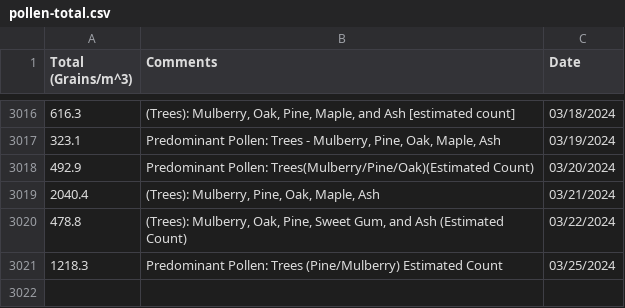
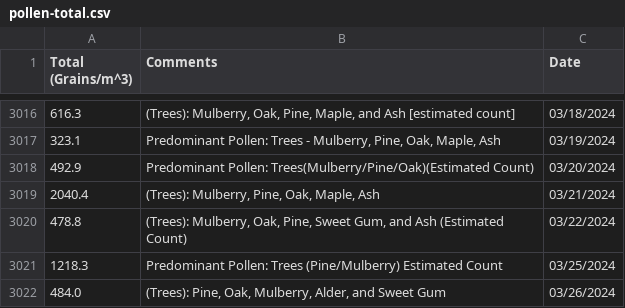
Before and after one commit to stephencarino/pollen, a CSV file: data/pollen-total.csv, drawn as a sheet; only a part is shown, gaps mark what is left out.

```diff
--- a/data/pollen-total.csv
+++ b/data/pollen-total.csv
@@ -3021 +3021,2 @@ Total (Grains/m^3)|Comments|Date
 1218.3|Predominant Pollen: Trees (Pine/Mulberry) Estimated Count|03/25/2024
+484.0|(Trees): Pine, Oak, Mulberry, Alder, and Sweet Gum|03/26/2024
```
Also changed, not shown: data/pollen-type.csv.
